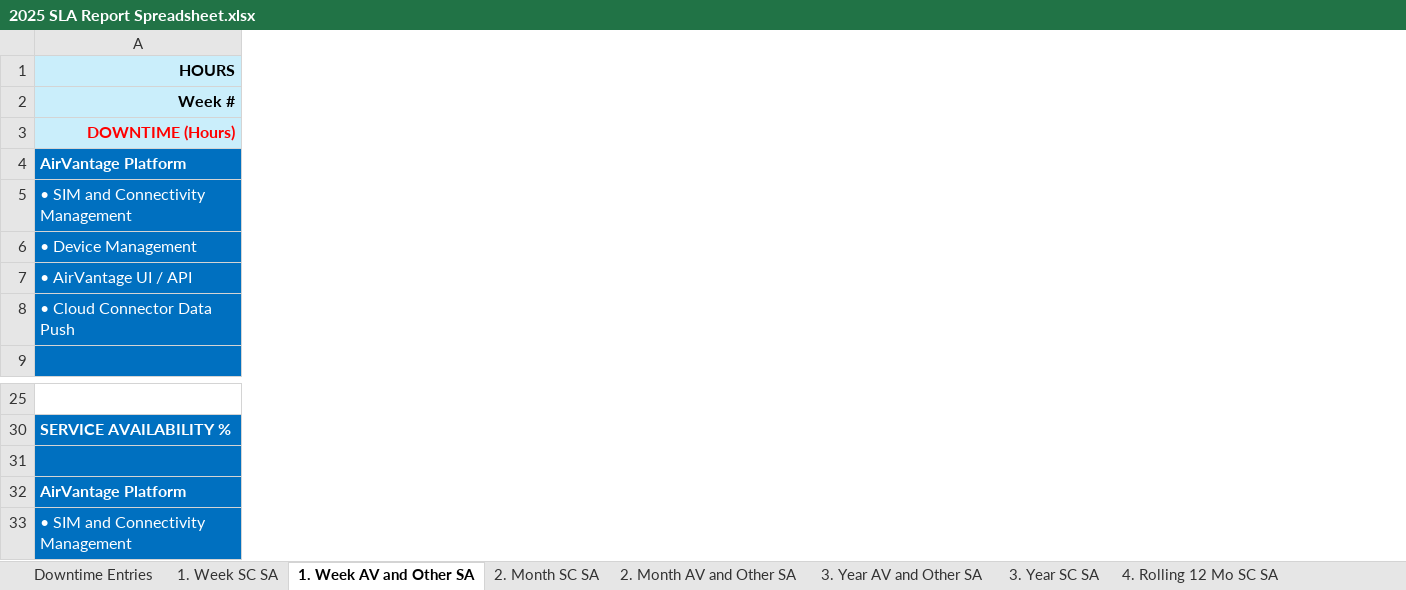
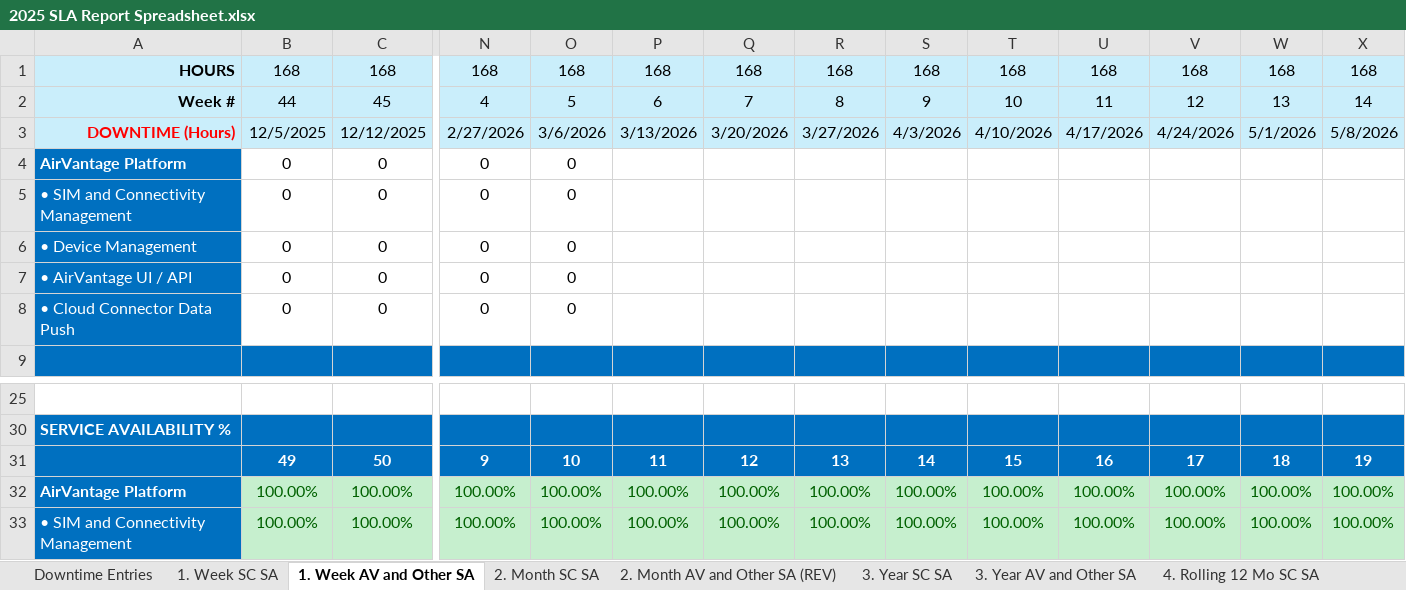
Before and after one commit to pdoshi-smtc/TicketDashboard, an Excel workbook: data/2025 SLA Report Spreadsheet.xlsx, sheet 1. Week AV and Other SA, drawn as a sheet; only a part is shown, gaps mark what is left out; values as stored, in another font and other column widths than the file's, no borders; conditional formats not drawn; removed rows and columns are numbered as before the commit, all else as after; rows hold the shown columns only; the diff covers the shown part only; the diff names each change by its address in the sheet, - before the commit and + after, or states it on an @@ line.

```diff
--- a/data/2025 SLA Report Spreadsheet.xlsx (sheet 1. Week AV and Other SA)
+++ b/data/2025 SLA Report Spreadsheet.xlsx (sheet 1. Week AV and Other SA)
-sheet tab: 2. Month AV and Other SA
+sheet tab: 2. Month AV and Other SA (REV)
@@ sheet tab order changed: Downtime Entries | 1. Week SC SA | 1. Week AV and Other SA | 2. Month SC SA | 2. Month AV and Other SA (REV) | 3. Year SC SA | 3. Year AV and Other SA | 4. Rolling 12 Mo SC SA @@
@@ column B unhidden, row 1: 168; rows 3-8: 12/5/2025 | 0 | 0 | 0 | 0 | 0; rows 32-33: 100.00% | 100.00% @@
@@ column C unhidden, row 1: 168; rows 3-8: 12/12/2025 | 0 | 0 | 0 | 0 | 0; rows 32-33: 100.00% | 100.00% @@
@@ column N unhidden, row 1: 168; rows 3-8: 2/27/2026 | 0 | 0 | 0 | 0 | 0; rows 32-33: 100.00% | 100.00% @@
@@ column O unhidden, row 1: 168; rows 3-8: 3/6/2026 | 0 | 0 | 0 | 0 | 0; rows 32-33: 100.00% | 100.00% @@
@@ column P unhidden, row 1: 168; row 3: 3/13/2026; rows 32-33: 100.00% | 100.00% @@
@@ column Q unhidden, row 1: 168; row 3: 3/20/2026; rows 32-33: 100.00% | 100.00% @@
@@ column R unhidden, row 1: 168; row 3: 3/27/2026; rows 32-33: 100.00% | 100.00% @@
@@ column S unhidden, row 1: 168; row 3: 4/3/2026; rows 32-33: 100.00% | 100.00% @@
@@ column T unhidden, row 1: 168; row 3: 4/10/2026; rows 32-33: 100.00% | 100.00% @@
@@ column U unhidden, row 1: 168; row 3: 4/17/2026; rows 32-33: 100.00% | 100.00% @@
@@ column V unhidden, row 1: 168; row 3: 4/24/2026; rows 32-33: 100.00% | 100.00% @@
@@ column W unhidden, row 1: 168; row 3: 5/1/2026; rows 32-33: 100.00% | 100.00% @@
@@ column X unhidden, row 1: 168; row 3: 5/8/2026; rows 32-33: 100.00% | 100.00% @@
-row 2: Week #
+row 2: Week # | 44 | 45 | 4 | 5 | 6 | 7 | 8 | 9 | 10 | 11 | 12 | 13 | 14
-row 31: (empty)
+row 31:  | 49 | 50 | 9 | 10 | 11 | 12 | 13 | 14 | 15 | 16 | 17 | 18 | 19
```
Also changed, not shown: 42 added columns elsewhere in this sheet, sheet 1. Week SC SA, sheet 4. Rolling 12 Mos AV and Other, sheet 4. Rolling 12 Mo SC SA, sheet 3. Year AV and Other SA, sheet 3. Year SC SA, sheet 2. Month SC SA, 1 more sheet, other sheet tabs, formulas that keep their value, hidden cells, 2 other files.
